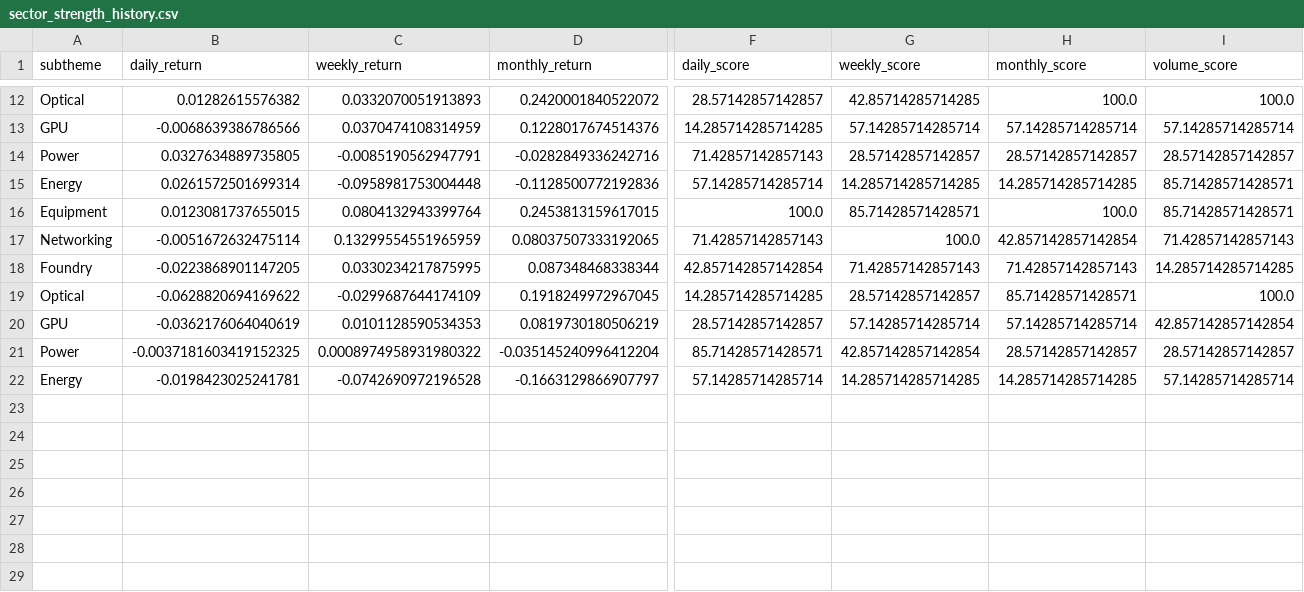
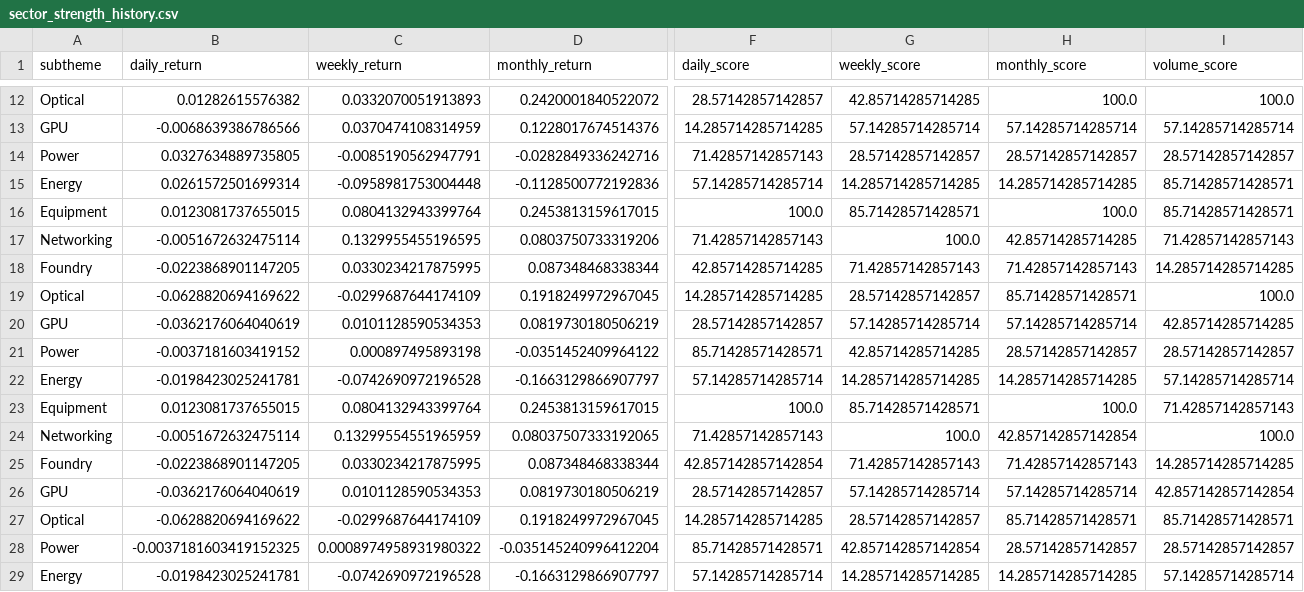
Before and after one commit to GhcFrank/investment-os, a CSV file: data/sector_strength_history.csv, drawn as a sheet; only a part is shown, gaps mark what is left out; rows hold the shown columns only; the diff names each change by its address in the sheet, - before the commit and + after, or states it on an @@ line.

```diff
--- a/data/sector_strength_history.csv
+++ b/data/sector_strength_history.csv
-C17 (weekly_return): 0.13299554551965959
+C17 (weekly_return): 0.1329955455196595
-D17 (monthly_return): 0.08037507333192065
+D17 (monthly_return): 0.0803750733319206
-H17 (monthly_score): 42.857142857142854
+H17 (monthly_score): 42.85714285714285
-F18 (daily_score): 42.857142857142854
+F18 (daily_score): 42.85714285714285
-I20 (volume_score): 42.857142857142854
+I20 (volume_score): 42.85714285714285
-B21 (daily_return): -0.0037181603419152325
+B21 (daily_return): -0.0037181603419152
-C21 (weekly_return): 0.0008974958931980322
+C21 (weekly_return): 0.000897495893198
-D21 (monthly_return): -0.035145240996412204
+D21 (monthly_return): -0.0351452409964122
-G21 (weekly_score): 42.857142857142854
+G21 (weekly_score): 42.85714285714285
+row 23: Equipment | 0.0123081737655015 | 0.0804132943399764 | 0.2453813159617015 | 100.0 | 85.71428571428571 | 100.0 | 71.42857142857143
+row 24: Networking | -0.0051672632475114 | 0.13299554551965959 | 0.08037507333192065 | 71.42857142857143 | 100.0 | 42.857142857142854 | 100.0
+row 25: Foundry | -0.0223868901147205 | 0.0330234217875995 | 0.087348468338344 | 42.857142857142854 | 71.42857142857143 | 71.42857142857143 | 14.285714285714285
+row 26: GPU | -0.0362176064040619 | 0.0101128590534353 | 0.0819730180506219 | 28.57142857142857 | 57.14285714285714 | 57.14285714285714 | 42.857142857142854
+row 27: Optical | -0.0628820694169622 | -0.0299687644174109 | 0.1918249972967045 | 14.285714285714285 | 28.57142857142857 | 85.71428571428571 | 85.71428571428571
+row 28: Power | -0.0037181603419152325 | 0.0008974958931980322 | -0.035145240996412204 | 85.71428571428571 | 42.857142857142854 | 28.57142857142857 | 28.57142857142857
+row 29: Energy | -0.0198423025241781 | -0.0742690972196528 | -0.1663129866907797 | 57.14285714285714 | 14.285714285714285 | 14.285714285714285 | 57.14285714285714
```
Also changed, not shown: data/daily_market_signals.csv, data/prices.csv, 1 other file.
